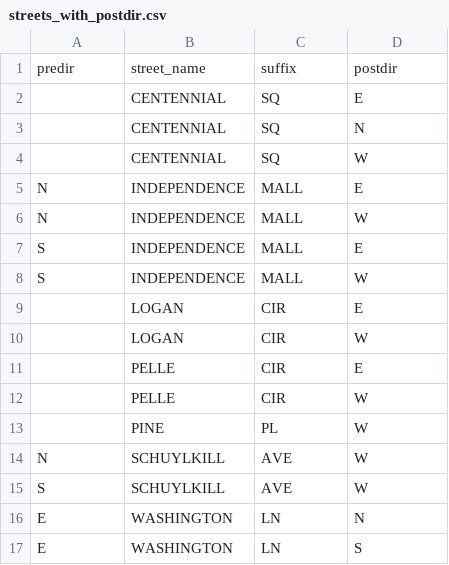
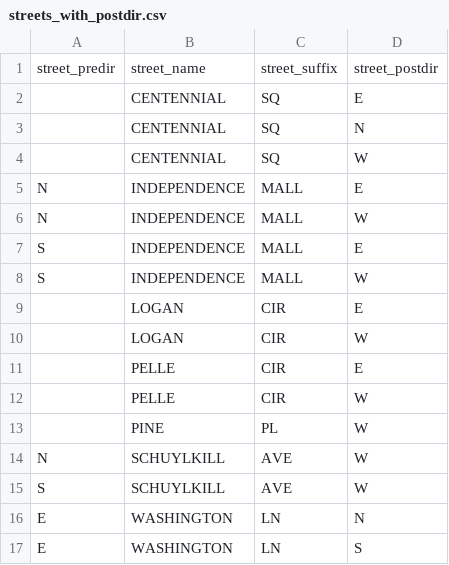
Before and after one commit to CityOfPhiladelphia/phladdress, a CSV file: phladdress/data/streets_with_postdir.csv, drawn as a sheet.

Commit message:
Add checking for predir streets

```diff
--- a/phladdress/data/streets_with_postdir.csv
+++ b/phladdress/data/streets_with_postdir.csv
@@ -1,2 +1,2 @@
-predir,street_name,suffix,postdir
+street_predir,street_name,street_suffix,street_postdir
 ,CENTENNIAL,SQ,E
```
Also changed, not shown: 4 other files.
